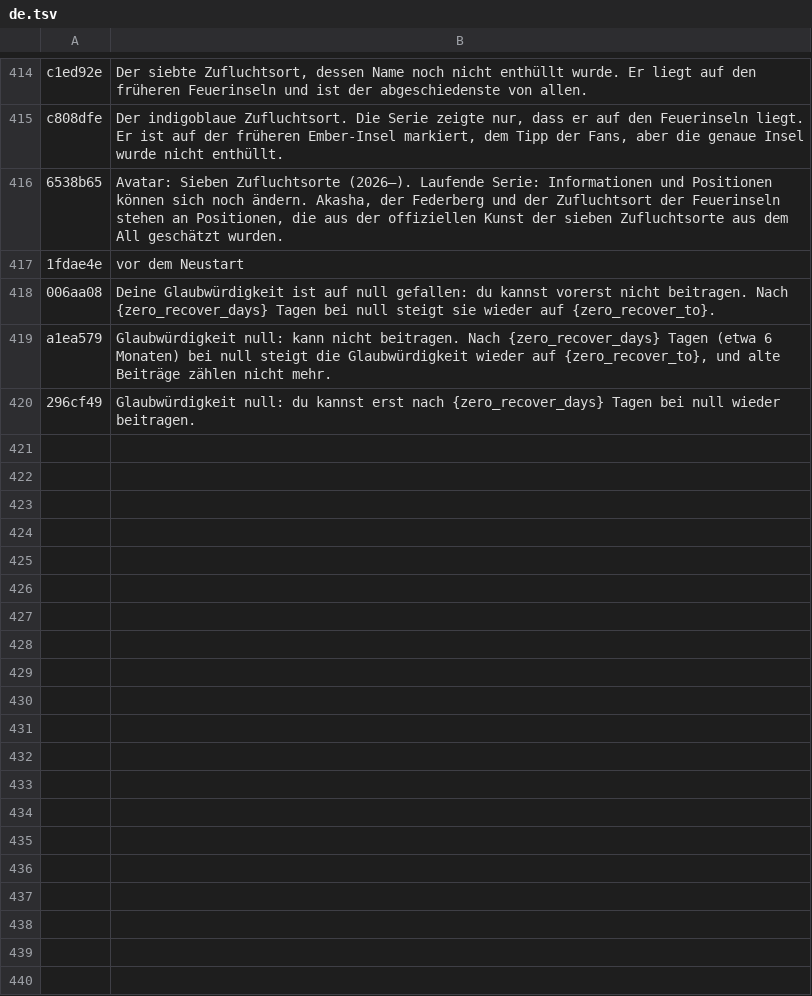
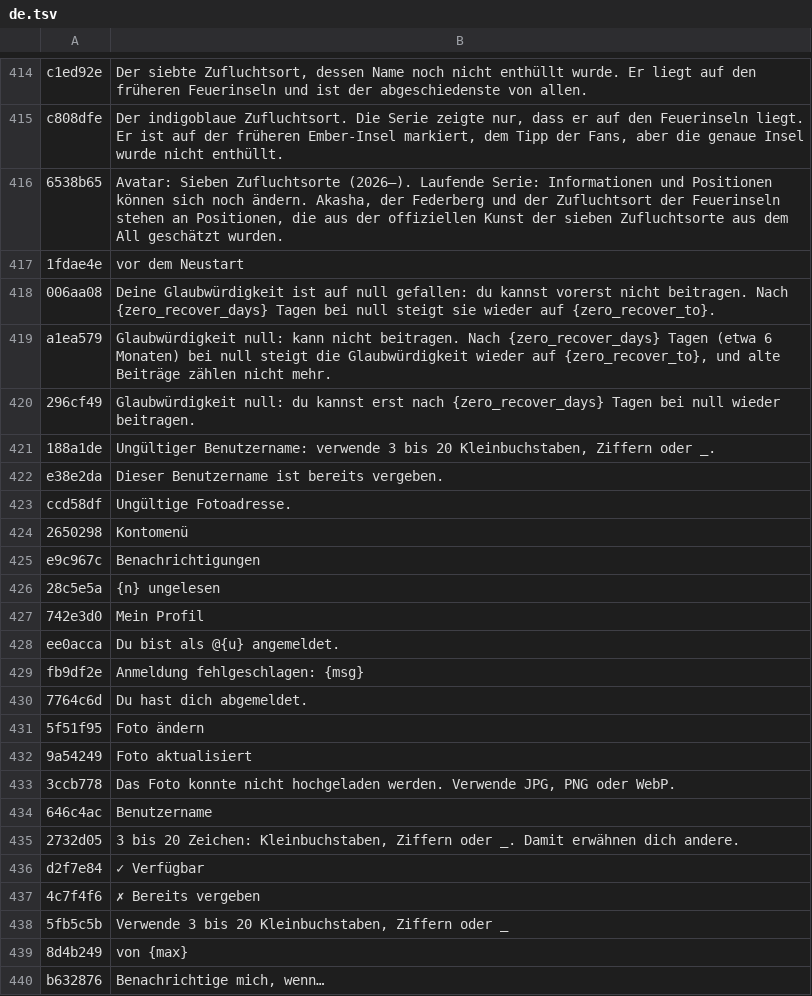
Before and after one commit to TonhoJorge/mundo-avatar, a TSV file: i18n-src/de.tsv, drawn as a sheet; only a part is shown, gaps mark what is left out; the diff covers the shown part only.

```diff
--- a/i18n-src/de.tsv
+++ b/i18n-src/de.tsv
@@ -420 +420,21 @@ a1ea579	Glaubwürdigkeit null: kann nicht beitragen. Nach {zero_recover_days} Ta
 296cf49	Glaubwürdigkeit null: du kannst erst nach {zero_recover_days} Tagen bei null wieder beitragen.
+188a1de	Ungültiger Benutzername: verwende 3 bis 20 Kleinbuchstaben, Ziffern oder _.
+e38e2da	Dieser Benutzername ist bereits vergeben.
+ccd58df	Ungültige Fotoadresse.
+2650298	Kontomenü
+e9c967c	Benachrichtigungen
+28c5e5a	{n} ungelesen
+742e3d0	Mein Profil
+ee0acca	Du bist als @{u} angemeldet.
+fb9df2e	Anmeldung fehlgeschlagen: {msg}
+7764c6d	Du hast dich abgemeldet.
+5f51f95	Foto ändern
+9a54249	Foto aktualisiert
+3ccb778	Das Foto konnte nicht hochgeladen werden. Verwende JPG, PNG oder WebP.
+646c4ac	Benutzername
+2732d05	3 bis 20 Zeichen: Kleinbuchstaben, Ziffern oder _. Damit erwähnen dich andere.
+d2f7e84	✓ Verfügbar
+4c7f4f6	✗ Bereits vergeben
+5fb5c5b	Verwende 3 bis 20 Kleinbuchstaben, Ziffern oder _
+8d4b249	von {max}
+b632876	Benachrichtige mich, wenn…
```
Also changed, not shown: 28 added rows elsewhere in this file, i18n-src/fr.tsv, i18n-src/it.tsv, 21 other files.
